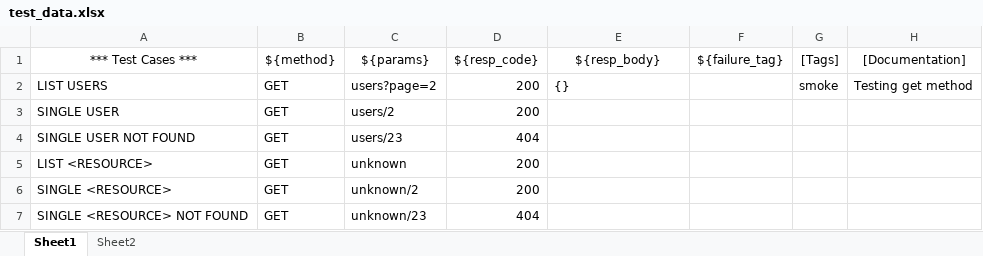
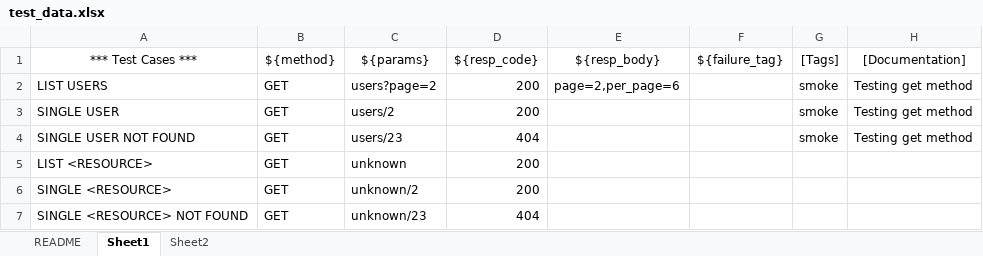
Before and after one commit to joydeep100/RobotApiTest, an Excel workbook: test_data/test_data.xlsx, sheet Sheet1, drawn as a sheet; values as stored, in another font and other column widths than the file's, no borders; the diff names each change by its address in the sheet, - before the commit and + after, or states it on an @@ line.

```diff
--- a/test_data/test_data.xlsx (sheet Sheet1)
+++ b/test_data/test_data.xlsx (sheet Sheet1)
+sheet tab: README
-E2 (${resp_body}): {}
+E2 (${resp_body}): page=2,per_page=6
-G3:G4 ([Tags]): (empty)
+G3:G4 ([Tags]): smoke
-H3:H4 ([Documentation]): (empty)
+H3:H4 ([Documentation]): Testing get method
```
Also changed, not shown: sheet Sheet2, 2 other files.
